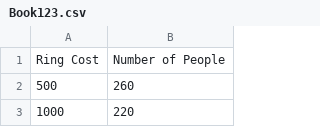
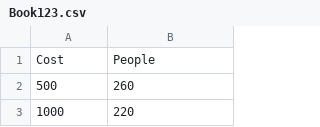
Before and after one commit to Zeytuna936/Zeytuna936.github.io, a CSV file: Book123.csv, drawn as a sheet; only a part is shown.

Commit message:
Add files via upload

```diff
--- a/Book123.csv
+++ b/Book123.csv
@@ -1,2 +1,2 @@
-Ring Cost;Number of People
+Cost;People
 500;260
```
